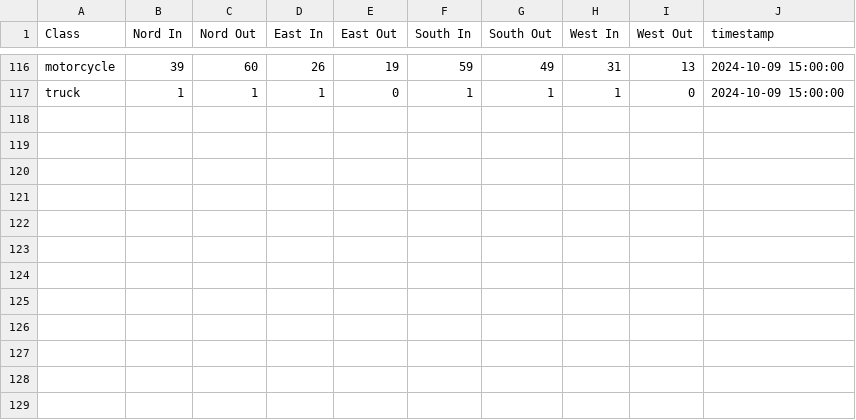
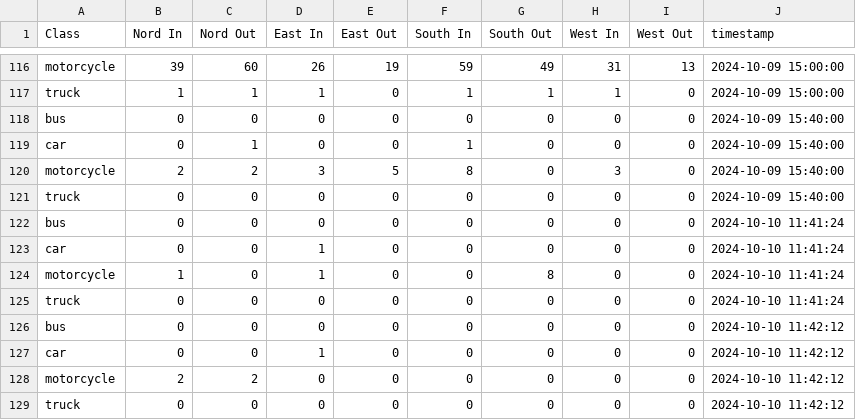
Before and after one commit to galang006/vehicle_detection_and_counting_YOLOv10, a CSV file: backend/data/vehicle_counts.csv, drawn as a sheet; only a part is shown, gaps mark what is left out.

```diff
--- a/backend/data/vehicle_counts.csv
+++ b/backend/data/vehicle_counts.csv
@@ -117 +117,13 @@ motorcycle,39,60,26,19,59,49,31,13,2024-10-09 15:00:00
 truck,1,1,1,0,1,1,1,0,2024-10-09 15:00:00
+bus,0,0,0,0,0,0,0,0,2024-10-09 15:40:00
+car,0,1,0,0,1,0,0,0,2024-10-09 15:40:00
+motorcycle,2,2,3,5,8,0,3,0,2024-10-09 15:40:00
+truck,0,0,0,0,0,0,0,0,2024-10-09 15:40:00
+bus,0,0,0,0,0,0,0,0,2024-10-10 11:41:24
+car,0,0,1,0,0,0,0,0,2024-10-10 11:41:24
+motorcycle,1,0,1,0,0,8,0,0,2024-10-10 11:41:24
+truck,0,0,0,0,0,0,0,0,2024-10-10 11:41:24
+bus,0,0,0,0,0,0,0,0,2024-10-10 11:42:12
+car,0,0,1,0,0,0,0,0,2024-10-10 11:42:12
+motorcycle,2,2,0,0,0,0,0,0,2024-10-10 11:42:12
+truck,0,0,0,0,0,0,0,0,2024-10-10 11:42:12
```
Also changed, not shown: backend/data/vehicle_track.csv, 4 other files.
